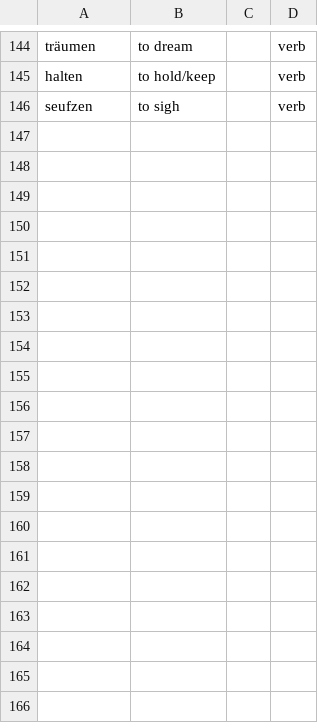
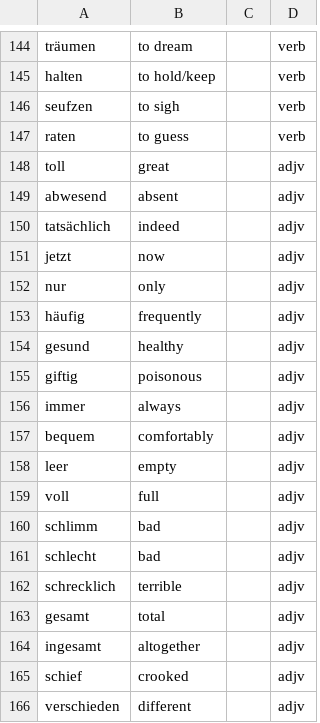
Before and after one commit to roberthinch/DannyApp, a CSV file: app/src/main/assets/words.csv, drawn as a sheet; only a part is shown, gaps mark what is left out; the diff covers the shown part only.

Commit message:
Noun_store->word_store, add more words

```diff
--- a/app/src/main/assets/words.csv
+++ b/app/src/main/assets/words.csv
@@ -146 +146,21 @@ halten,to hold/keep,,verb
 seufzen,to sigh,,verb
+raten,to guess,,verb
+toll,great,,adjv
+abwesend,absent,,adjv
+tatsächlich,indeed,,adjv
+jetzt,now,,adjv
+nur,only,,adjv
+häufig,frequently,,adjv
+gesund,healthy,,adjv
+giftig,poisonous,,adjv
+immer,always,,adjv
+bequem,comfortably,,adjv
+leer,empty,,adjv
+voll,full,,adjv
+schlimm,bad,,adjv
+schlecht,bad,,adjv
+schrecklich,terrible,,adjv
+gesamt,total,,adjv
+ingesamt,altogether,,adjv
+schief,crooked,,adjv
+verschieden,different,,adjv
```
Also changed, not shown: 13 added rows elsewhere in this file, 2 other files.
